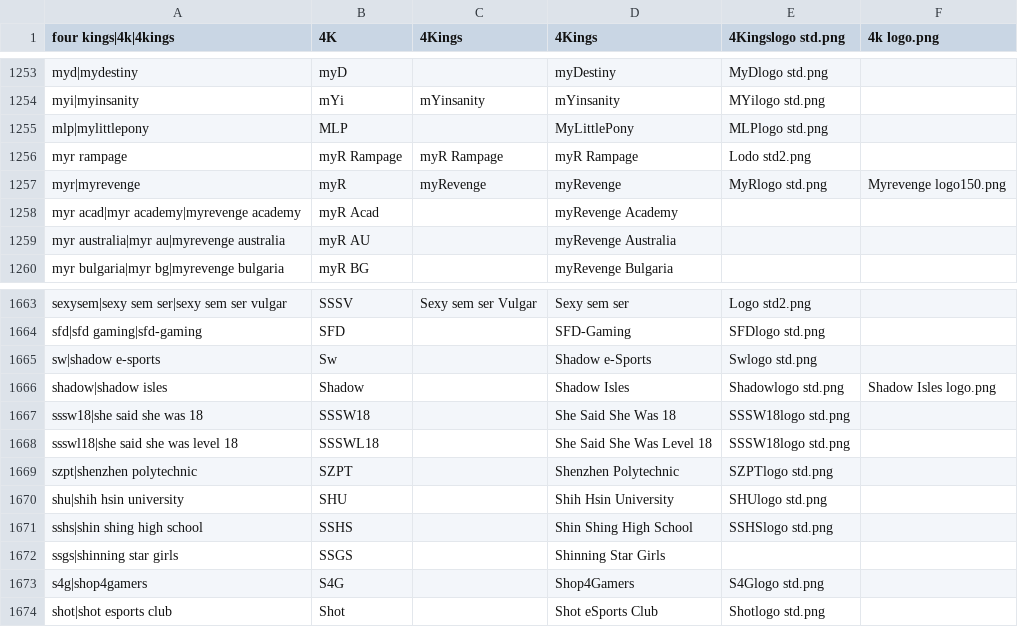
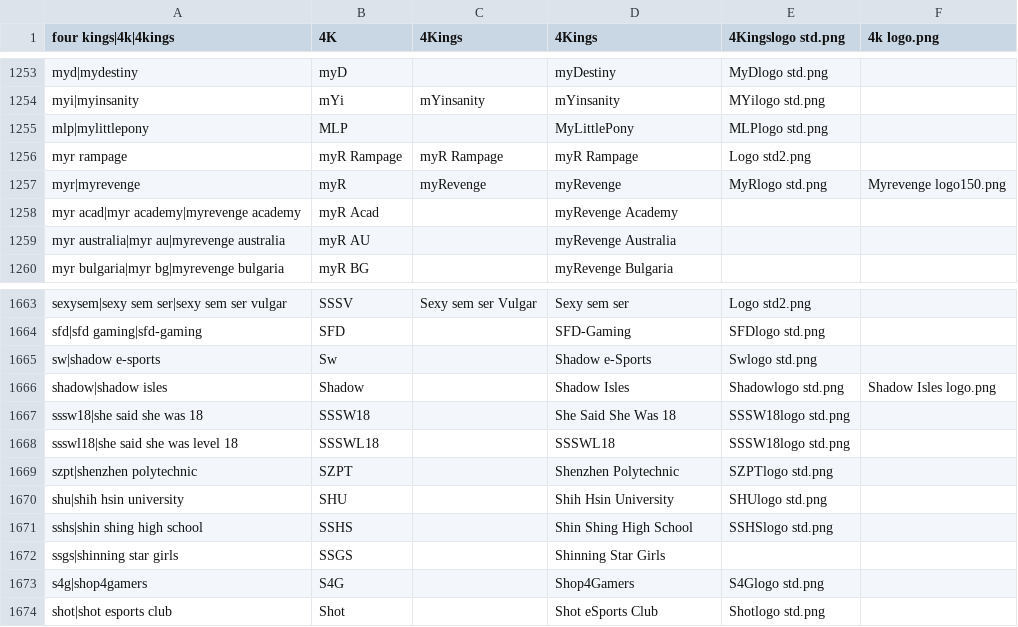
Before and after one commit to dominguesmarco/MediaWiki-TeamParserFunction, a CSV file: teams.csv, drawn as a sheet; only a part is shown, gaps mark what is left out.

Commit message:
Minor fix

```diff
--- a/teams.csv
+++ b/teams.csv
@@ -1255,3 +1255,3 @@ myi|myinsanity,mYi,mYinsanity,mYinsanity,MYilogo std.png,
 mlp|mylittlepony,MLP,,MyLittlePony,MLPlogo std.png,
-myr rampage,myR Rampage,myR Rampage,myR Rampage,Lodo std2.png,
+myr rampage,myR Rampage,myR Rampage,myR Rampage,Logo std2.png,
 myr|myrevenge,myR,myRevenge,myRevenge,MyRlogo std.png,Myrevenge logo150.png
@@ -1667,3 +1667,3 @@ shadow|shadow isles,Shadow,,Shadow Isles,Shadowlogo std.png,Shadow Isles logo.pn
 sssw18|she said she was 18,SSSW18,,She Said She Was 18,SSSW18logo std.png,
-ssswl18|she said she was level 18,SSSWL18,,She Said She Was Level 18,SSSW18logo std.png,
+ssswl18|she said she was level 18,SSSWL18,,SSSWL18,SSSW18logo std.png,
 szpt|shenzhen polytechnic,SZPT,,Shenzhen Polytechnic,SZPTlogo std.png,
```
